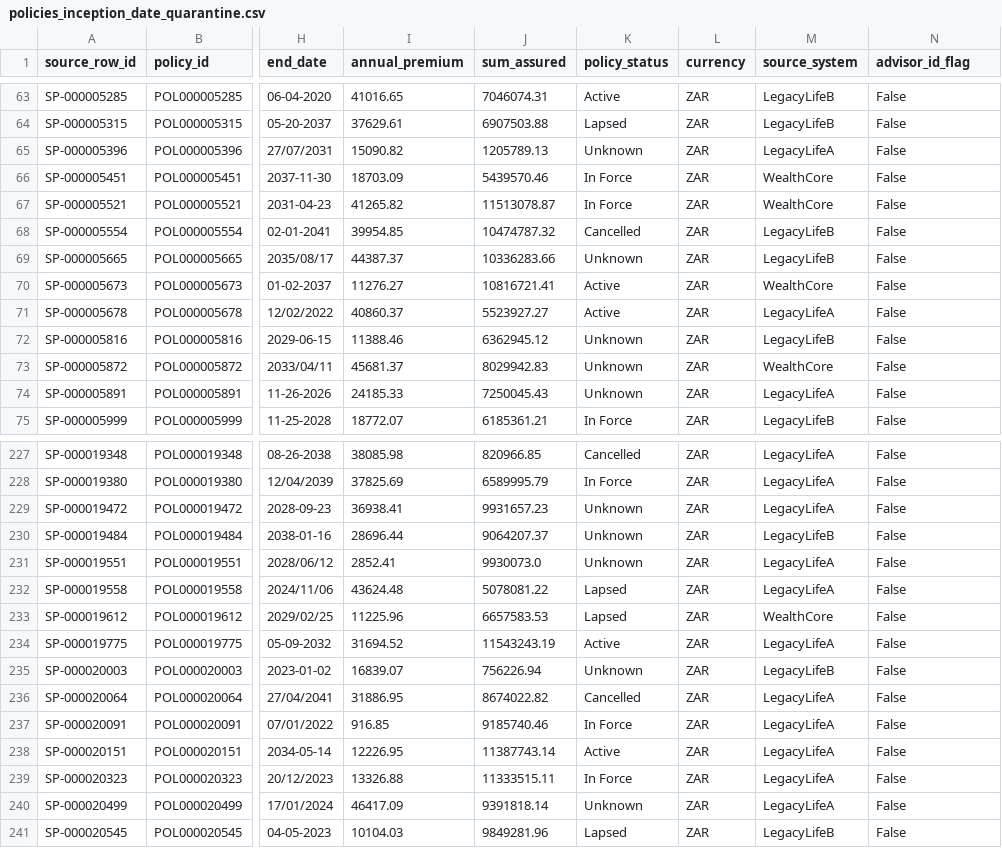
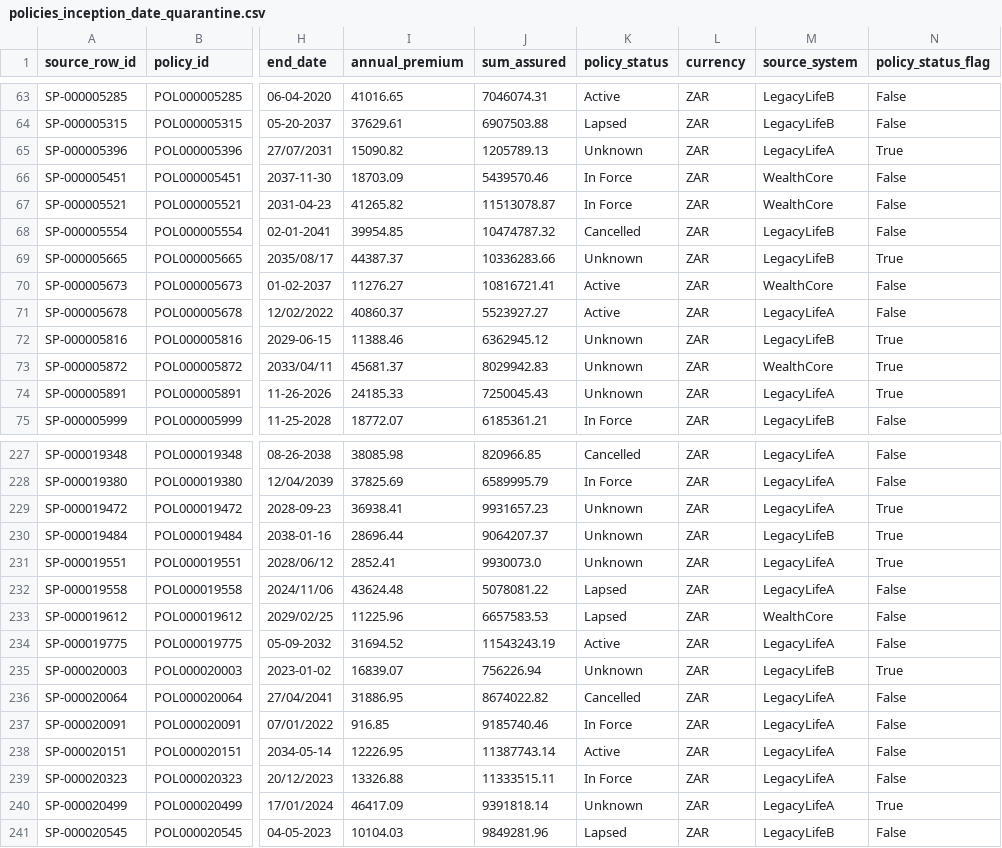
Before and after one commit to LuckyTwala0000/Sanlam-Life-Wealth-1-Retirement, a CSV file: quarantine/policies_inception_date_quarantine.csv, drawn as a sheet; only a part is shown, gaps mark what is left out; the diff covers the shown part only; the diff names each change by its address in the sheet, - before the commit and + after, or states it on an @@ line.

```diff
--- a/quarantine/policies_inception_date_quarantine.csv
+++ b/quarantine/policies_inception_date_quarantine.csv
-N1: advisor_id_flag
+N1: policy_status_flag
-N65 (policy_status_flag): False
+N65 (policy_status_flag): True
-N69 (policy_status_flag): False
+N69 (policy_status_flag): True
-N72:N74 (policy_status_flag): False
+N72:N74 (policy_status_flag): True
-N229:N231 (policy_status_flag): False
+N229:N231 (policy_status_flag): True
-N235 (policy_status_flag): False
+N235 (policy_status_flag): True
-N240 (policy_status_flag): False
+N240 (policy_status_flag): True
```
Also changed, not shown: 44 edited cells elsewhere in this file, quarantine/policies_end_date_quarantine.csv, 1 other file.
